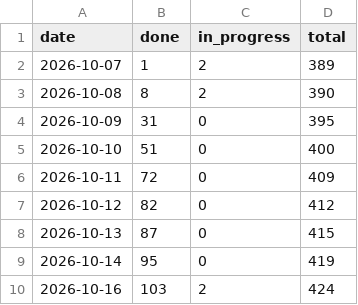
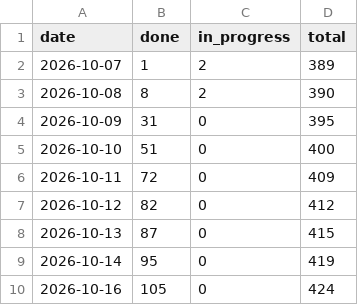
Before and after one commit to tomiok/persiaDB, a CSV file: docs/progress-history.csv, drawn as a sheet.

```diff
--- a/docs/progress-history.csv
+++ b/docs/progress-history.csv
@@ -9,2 +9,2 @@ date,done,in_progress,total
 2026-10-14,95,0,419
-2026-10-16,103,2,424
+2026-10-16,105,0,424
```
Also changed, not shown: 2 other files.
